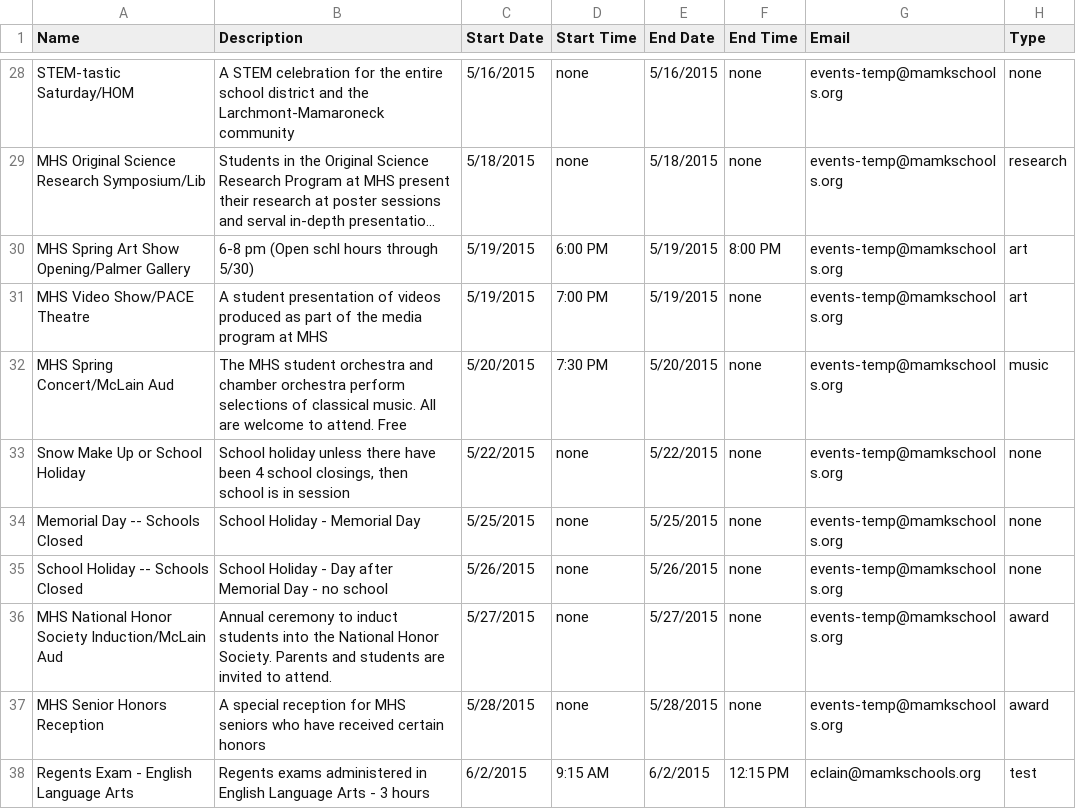
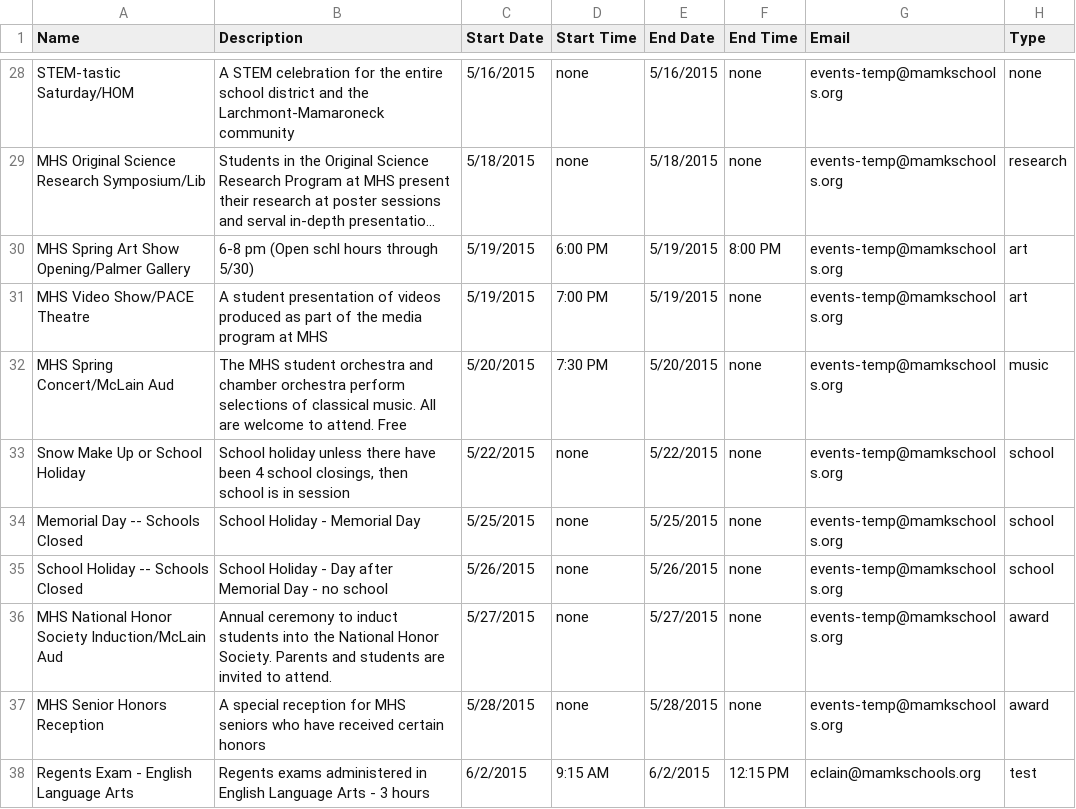
Before and after one commit to MHSCSClub/FBLA_MobileApp_2015, a CSV file: cal.csv, drawn as a sheet; only a part is shown, gaps mark what is left out; long unchanged cells end in ….

Commit message:
Update cal.csv

```diff
--- a/cal.csv
+++ b/cal.csv
@@ -32,5 +32,5 @@ MHS Video Show/PACE Theatre,A student presentation of videos produced as part of
 MHS Spring Concert/McLain Aud,The MHS student orchestra and chamber orchestra perform selections of classical music.  All are welcome to attend. Free,5/20/2015,7:30 PM,5/20/2015,none,events-temp@mamkschools.org,music
-Snow Make Up or School Holiday,"School holiday unless there have been 4 school closings, then school is in session",5/22/2015,none,5/22/2015,none,events-temp@mamkschools.org,none
-Memorial Day -- Schools Closed,School Holiday - Memorial Day,5/25/2015,none,5/25/2015,none,events-temp@mamkschools.org,none
-School Holiday -- Schools Closed,School Holiday - Day after Memorial Day - no school,5/26/2015,none,5/26/2015,none,events-temp@mamkschools.org,none
+Snow Make Up or School Holiday,"School holiday unless there have been 4 school closings, then school is in session",5/22/2015,none,5/22/2015,none,events-temp@mamkschools.org,school
+Memorial Day -- Schools Closed,School Holiday - Memorial Day,5/25/2015,none,5/25/2015,none,events-temp@mamkschools.org,school
+School Holiday -- Schools Closed,School Holiday - Day after Memorial Day - no school,5/26/2015,none,5/26/2015,none,events-temp@mamkschools.org,school
 MHS National Honor Society Induction/McLain Aud,Annual ceremony to induct students into the National Honor Society. Parents and students are invited to attend.,5/27/2015,none,5/27/2015,none,events-temp@mamkschools.org,award
```
